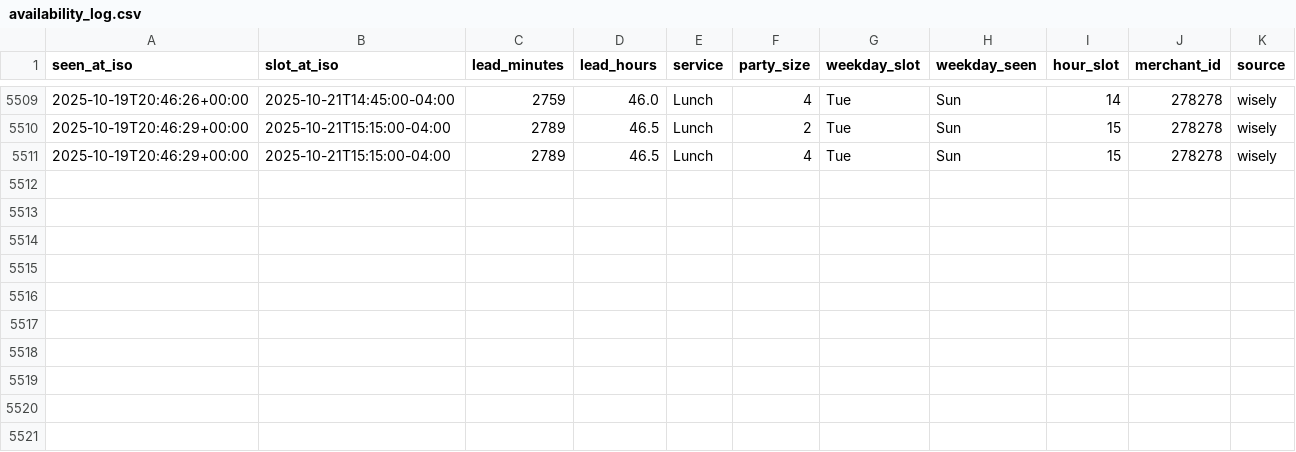
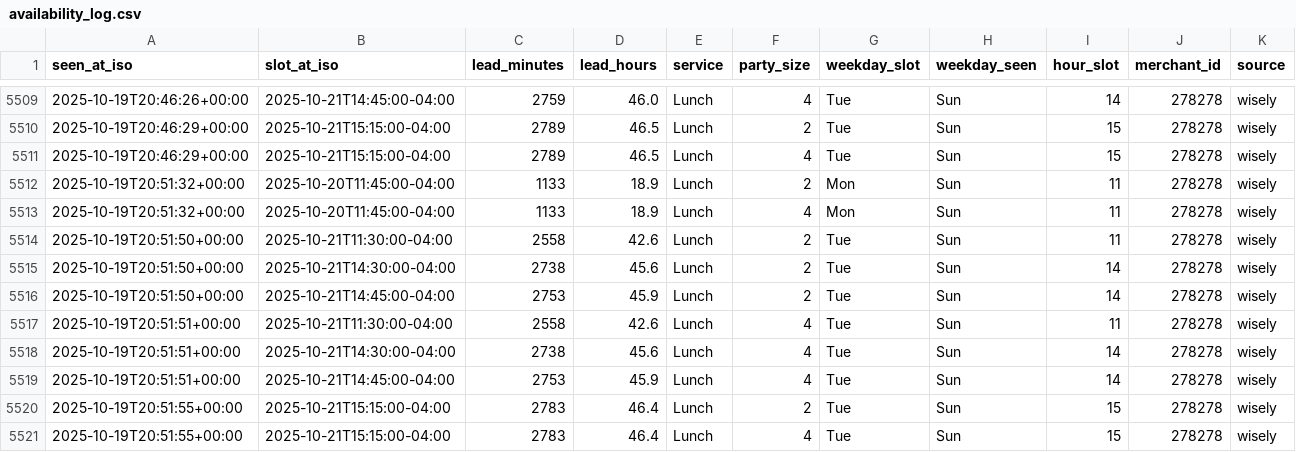
Before and after one commit to jacobschulman/stonewatch, a CSV file: availability_log.csv, drawn as a sheet; only a part is shown, gaps mark what is left out.

```diff
--- a/availability_log.csv
+++ b/availability_log.csv
@@ -5511 +5511,11 @@ seen_at_iso,slot_at_iso,lead_minutes,lead_hours,service,party_size,weekday_slot,
 2025-10-19T20:46:29+00:00,2025-10-21T15:15:00-04:00,2789,46.5,Lunch,4,Tue,Sun,15,278278,wisely
+2025-10-19T20:51:32+00:00,2025-10-20T11:45:00-04:00,1133,18.9,Lunch,2,Mon,Sun,11,278278,wisely
+2025-10-19T20:51:32+00:00,2025-10-20T11:45:00-04:00,1133,18.9,Lunch,4,Mon,Sun,11,278278,wisely
+2025-10-19T20:51:50+00:00,2025-10-21T11:30:00-04:00,2558,42.6,Lunch,2,Tue,Sun,11,278278,wisely
+2025-10-19T20:51:50+00:00,2025-10-21T14:30:00-04:00,2738,45.6,Lunch,2,Tue,Sun,14,278278,wisely
+2025-10-19T20:51:50+00:00,2025-10-21T14:45:00-04:00,2753,45.9,Lunch,2,Tue,Sun,14,278278,wisely
+2025-10-19T20:51:51+00:00,2025-10-21T11:30:00-04:00,2558,42.6,Lunch,4,Tue,Sun,11,278278,wisely
+2025-10-19T20:51:51+00:00,2025-10-21T14:30:00-04:00,2738,45.6,Lunch,4,Tue,Sun,14,278278,wisely
+2025-10-19T20:51:51+00:00,2025-10-21T14:45:00-04:00,2753,45.9,Lunch,4,Tue,Sun,14,278278,wisely
+2025-10-19T20:51:55+00:00,2025-10-21T15:15:00-04:00,2783,46.4,Lunch,2,Tue,Sun,15,278278,wisely
+2025-10-19T20:51:55+00:00,2025-10-21T15:15:00-04:00,2783,46.4,Lunch,4,Tue,Sun,15,278278,wisely
```
